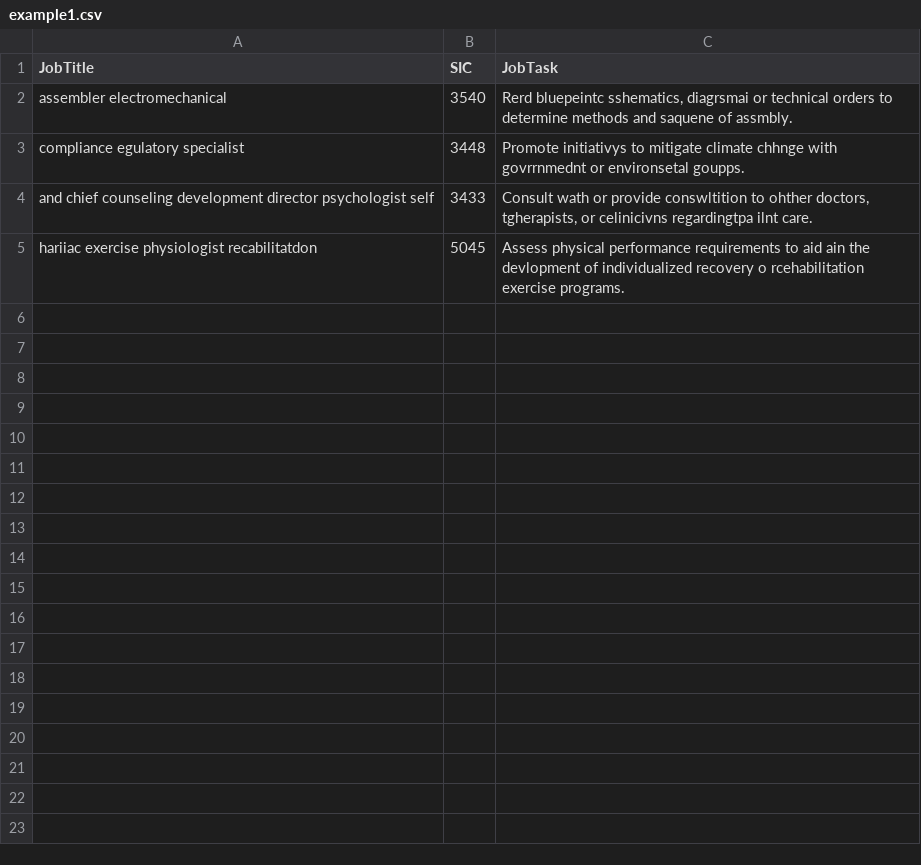
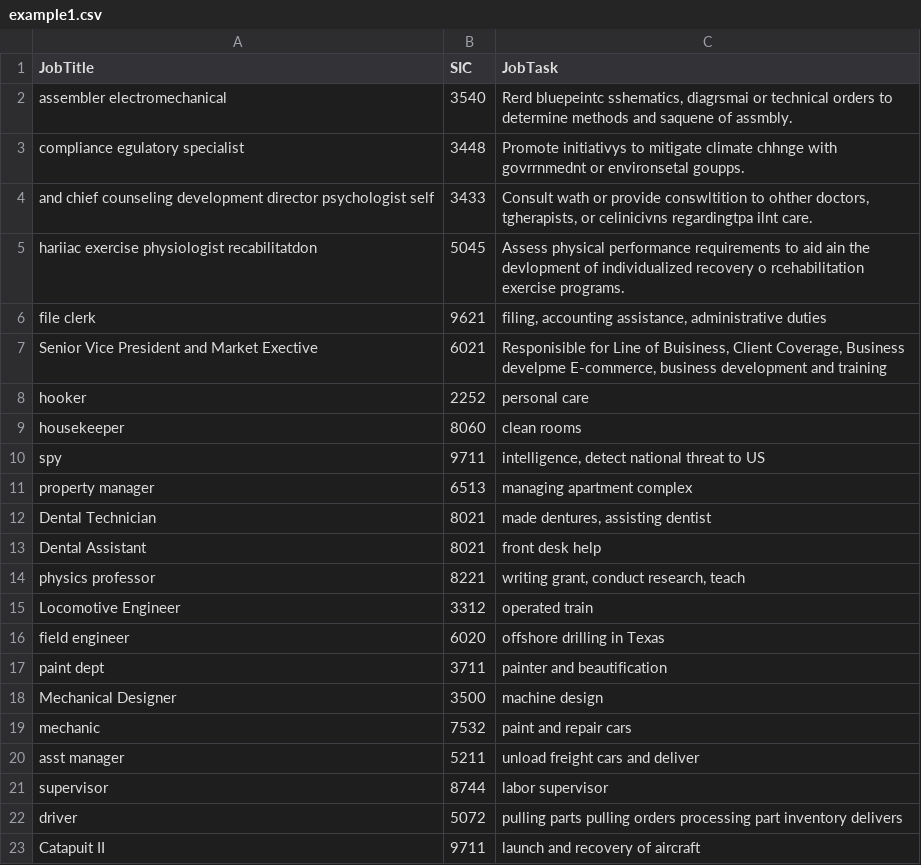
Before and after one commit to CBIIT/nci-webtools-dceg-classification, a CSV file: soccer/webapp/web/example1.csv, drawn as a sheet; the diff names each change by its address in the sheet, - before the commit and + after, or states it on an @@ line.

```diff
--- a/soccer/webapp/web/example1.csv
+++ b/soccer/webapp/web/example1.csv
+row 6: file clerk | 9621 | filing, accounting assistance, administrative duties
+row 7: Senior Vice President and Market Exective | 6021 | Responisible for Line of Buisiness, Client Coverage, Business develpme E-commerce, business development and training
+row 8: hooker | 2252 | personal care
+row 9: housekeeper | 8060 | clean rooms
+row 10: spy | 9711 | intelligence, detect national threat to US
+row 11: property manager | 6513 | managing apartment complex
+row 12: Dental Technician | 8021 | made dentures, assisting dentist
+row 13: Dental Assistant | 8021 | front desk help
+row 14: physics professor | 8221 | writing grant, conduct research, teach
+row 15: Locomotive Engineer | 3312 | operated train
+row 16: field engineer | 6020 | offshore drilling in Texas
+row 17: paint dept | 3711 | painter and beautification
+row 18: Mechanical Designer | 3500 | machine design
+row 19: mechanic | 7532 | paint and repair cars
+row 20: asst manager | 5211 | unload freight cars and deliver
+row 21: supervisor | 8744 | labor supervisor
+row 22: driver | 5072 | pulling parts pulling orders processing part inventory delivers
+row 23: Catapuit II | 9711 | launch and recovery of aircraft
```
Also changed, not shown: soccer/webapp/web/example3.csv.
